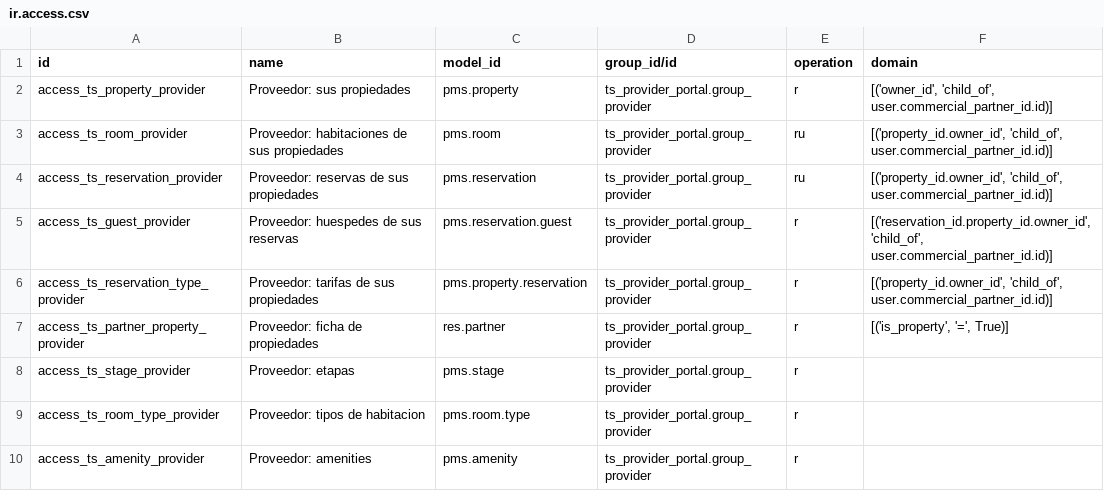
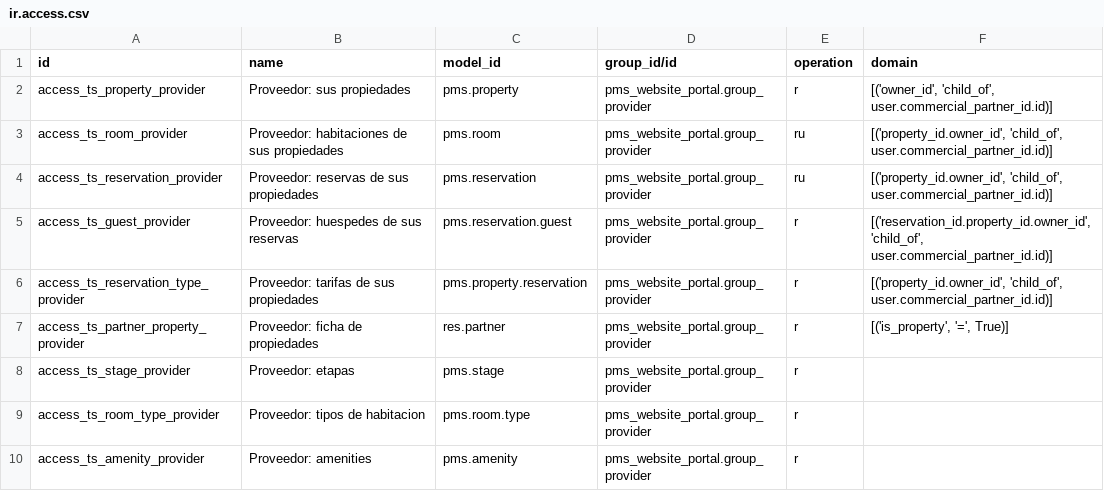
Before and after one commit to GonzaOdoo/pms, a CSV file: pms_website_portal/security/ir.access.csv, drawn as a sheet.

```diff
--- a/pms_website_portal/security/ir.access.csv
+++ b/pms_website_portal/security/ir.access.csv
@@ -1,10 +1,10 @@
 id,name,model_id,group_id/id,operation,domain
-access_ts_property_provider,Proveedor: sus propiedades,pms.property,ts_provider_portal.group_provider,r,"[('owner_id', 'child_of', user.commercial_partner_id.id)]"
-access_ts_room_provider,Proveedor: habitaciones de sus propiedades,pms.room,ts_provider_portal.group_provider,ru,"[('property_id.owner_id', 'child_of', user.commercial_partner_id.id)]"
-access_ts_reservation_provider,Proveedor: reservas de sus propiedades,pms.reservation,ts_provider_portal.group_provider,ru,"[('property_id.owner_id', 'child_of', user.commercial_partner_id.id)]"
-access_ts_guest_provider,Proveedor: huespedes de sus reservas,pms.reservation.guest,ts_provider_portal.group_provider,r,"[('reservation_id.property_id.owner_id', 'child_of', user.commercial_partner_id.id)]"
-access_ts_reservation_type_provider,Proveedor: tarifas de sus propiedades,pms.property.reservation,ts_provider_portal.group_provider,r,"[('property_id.owner_id', 'child_of', user.commercial_partner_id.id)]"
-access_ts_partner_property_provider,Proveedor: ficha de propiedades,res.partner,ts_provider_portal.group_provider,r,"[('is_property', '=', True)]"
-access_ts_stage_provider,Proveedor: etapas,pms.stage,ts_provider_portal.group_provider,r,
-access_ts_room_type_provider,Proveedor: tipos de habitacion,pms.room.type,ts_provider_portal.group_provider,r,
-access_ts_amenity_provider,Proveedor: amenities,pms.amenity,ts_provider_portal.group_provider,r,
+access_ts_property_provider,Proveedor: sus propiedades,pms.property,pms_website_portal.group_provider,r,"[('owner_id', 'child_of', user.commercial_partner_id.id)]"
+access_ts_room_provider,Proveedor: habitaciones de sus propiedades,pms.room,pms_website_portal.group_provider,ru,"[('property_id.owner_id', 'child_of', user.commercial_partner_id.id)]"
+access_ts_reservation_provider,Proveedor: reservas de sus propiedades,pms.reservation,pms_website_portal.group_provider,ru,"[('property_id.owner_id', 'child_of', user.commercial_partner_id.id)]"
+access_ts_guest_provider,Proveedor: huespedes de sus reservas,pms.reservation.guest,pms_website_portal.group_provider,r,"[('reservation_id.property_id.owner_id', 'child_of', user.commercial_partner_id.id)]"
+access_ts_reservation_type_provider,Proveedor: tarifas de sus propiedades,pms.property.reservation,pms_website_portal.group_provider,r,"[('property_id.owner_id', 'child_of', user.commercial_partner_id.id)]"
+access_ts_partner_property_provider,Proveedor: ficha de propiedades,res.partner,pms_website_portal.group_provider,r,"[('is_property', '=', True)]"
+access_ts_stage_provider,Proveedor: etapas,pms.stage,pms_website_portal.group_provider,r,
+access_ts_room_type_provider,Proveedor: tipos de habitacion,pms.room.type,pms_website_portal.group_provider,r,
+access_ts_amenity_provider,Proveedor: amenities,pms.amenity,pms_website_portal.group_provider,r,
```
Also changed, not shown: 9 other files.
